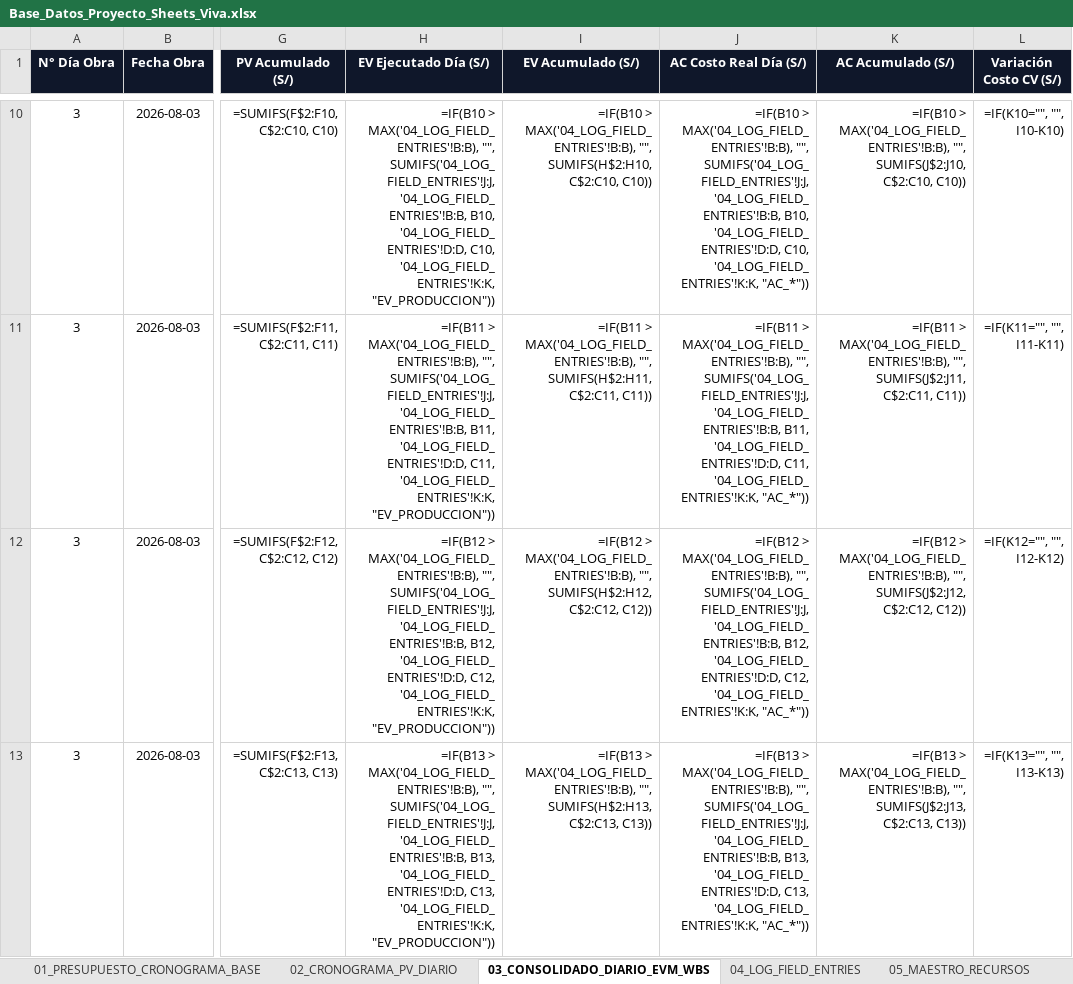
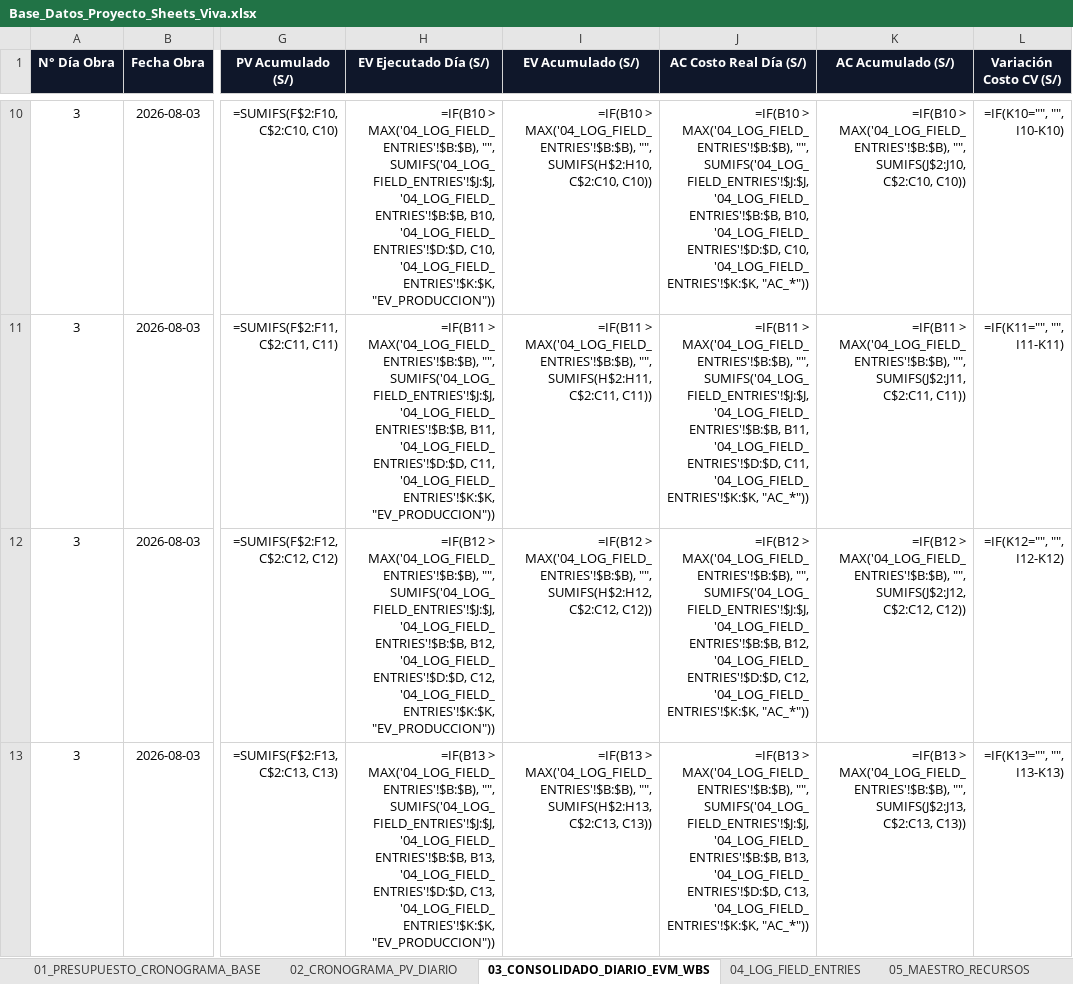
Before and after one commit to aureliosrios/ReporteSmart, an Excel workbook: Base_Datos_Proyecto_Sheets_Viva.xlsx, sheet 03_CONSOLIDADO_DIARIO_EVM_WBS, drawn as a sheet; only a part is shown, gaps mark what is left out; values as stored, in another font and other column widths than the file's, no borders; formulas without a stored value are shown as written; the diff covers the shown part only; the diff names each change by its address in the sheet, - before the commit and + after, or states it on an @@ line.

```diff
--- a/Base_Datos_Proyecto_Sheets_Viva.xlsx (sheet 03_CONSOLIDADO_DIARIO_EVM_WBS)
+++ b/Base_Datos_Proyecto_Sheets_Viva.xlsx (sheet 03_CONSOLIDADO_DIARIO_EVM_WBS)
-H10 (EV Ejecutado Día (S/)): =IF(B10 > MAX('04_LOG_FIELD_ENTRIES'!B:B), "", SUMIFS('04_LOG_FIELD_ENTRIES'!J:J, '04_LOG_FIELD_ENTRIES'!B:B, B10, '04_LOG_FIELD_ENTRIES'!D:D, C10, '04_LOG_FIELD_ENTRIES'!K:K, "EV_PRODUCCION"))
+H10 (EV Ejecutado Día (S/)): =IF(B10 > MAX('04_LOG_FIELD_ENTRIES'!$B:$B), "", SUMIFS('04_LOG_FIELD_ENTRIES'!$J:$J, '04_LOG_FIELD_ENTRIES'!$B:$B, B10, '04_LOG_FIELD_ENTRIES'!$D:$D, C10, '04_LOG_FIELD_ENTRIES'!$K:$K, "EV_PRODUCCION"))
-I10 (EV Acumulado (S/)): =IF(B10 > MAX('04_LOG_FIELD_ENTRIES'!B:B), "", SUMIFS(H$2:H10,…
+I10 (EV Acumulado (S/)): =IF(B10 > MAX('04_LOG_FIELD_ENTRIES'!$B:$B), "", SUMIFS(H$2:H10,…
-J10 (AC Costo Real Día (S/)): =IF(B10 > MAX('04_LOG_FIELD_ENTRIES'!B:B), "", SUMIFS('04_LOG_FIELD_ENTRIES'!J:J, '04_LOG_FIELD_ENTRIES'!B:B, B10, '04_LOG_FIELD_ENTRIES'!D:D, C10, '04_LOG_FIELD_ENTRIES'!K:K, "AC_*"))
+J10 (AC Costo Real Día (S/)): =IF(B10 > MAX('04_LOG_FIELD_ENTRIES'!$B:$B), "", SUMIFS('04_LOG_FIELD_ENTRIES'!$J:$J, '04_LOG_FIELD_ENTRIES'!$B:$B, B10, '04_LOG_FIELD_ENTRIES'!$D:$D, C10, '04_LOG_FIELD_ENTRIES'!$K:$K, "AC_*"))
-K10 (AC Acumulado (S/)): =IF(B10 > MAX('04_LOG_FIELD_ENTRIES'!B:B), "", SUMIFS(J$2:J10,…
+K10 (AC Acumulado (S/)): =IF(B10 > MAX('04_LOG_FIELD_ENTRIES'!$B:$B), "", SUMIFS(J$2:J10,…
-H11 (EV Ejecutado Día (S/)): =IF(B11 > MAX('04_LOG_FIELD_ENTRIES'!B:B), "", SUMIFS('04_LOG_FIELD_ENTRIES'!J:J, '04_LOG_FIELD_ENTRIES'!B:B, B11, '04_LOG_FIELD_ENTRIES'!D:D, C11, '04_LOG_FIELD_ENTRIES'!K:K, "EV_PRODUCCION"))
+H11 (EV Ejecutado Día (S/)): =IF(B11 > MAX('04_LOG_FIELD_ENTRIES'!$B:$B), "", SUMIFS('04_LOG_FIELD_ENTRIES'!$J:$J, '04_LOG_FIELD_ENTRIES'!$B:$B, B11, '04_LOG_FIELD_ENTRIES'!$D:$D, C11, '04_LOG_FIELD_ENTRIES'!$K:$K, "EV_PRODUCCION"))
-I11 (EV Acumulado (S/)): =IF(B11 > MAX('04_LOG_FIELD_ENTRIES'!B:B), "", SUMIFS(H$2:H11,…
+I11 (EV Acumulado (S/)): =IF(B11 > MAX('04_LOG_FIELD_ENTRIES'!$B:$B), "", SUMIFS(H$2:H11,…
-J11 (AC Costo Real Día (S/)): =IF(B11 > MAX('04_LOG_FIELD_ENTRIES'!B:B), "", SUMIFS('04_LOG_FIELD_ENTRIES'!J:J, '04_LOG_FIELD_ENTRIES'!B:B, B11, '04_LOG_FIELD_ENTRIES'!D:D, C11, '04_LOG_FIELD_ENTRIES'!K:K, "AC_*"))
+J11 (AC Costo Real Día (S/)): =IF(B11 > MAX('04_LOG_FIELD_ENTRIES'!$B:$B), "", SUMIFS('04_LOG_FIELD_ENTRIES'!$J:$J, '04_LOG_FIELD_ENTRIES'!$B:$B, B11, '04_LOG_FIELD_ENTRIES'!$D:$D, C11, '04_LOG_FIELD_ENTRIES'!$K:$K, "AC_*"))
-K11 (AC Acumulado (S/)): =IF(B11 > MAX('04_LOG_FIELD_ENTRIES'!B:B), "", SUMIFS(J$2:J11,…
+K11 (AC Acumulado (S/)): =IF(B11 > MAX('04_LOG_FIELD_ENTRIES'!$B:$B), "", SUMIFS(J$2:J11,…
-H12 (EV Ejecutado Día (S/)): =IF(B12 > MAX('04_LOG_FIELD_ENTRIES'!B:B), "", SUMIFS('04_LOG_FIELD_ENTRIES'!J:J, '04_LOG_FIELD_ENTRIES'!B:B, B12, '04_LOG_FIELD_ENTRIES'!D:D, C12, '04_LOG_FIELD_ENTRIES'!K:K, "EV_PRODUCCION"))
+H12 (EV Ejecutado Día (S/)): =IF(B12 > MAX('04_LOG_FIELD_ENTRIES'!$B:$B), "", SUMIFS('04_LOG_FIELD_ENTRIES'!$J:$J, '04_LOG_FIELD_ENTRIES'!$B:$B, B12, '04_LOG_FIELD_ENTRIES'!$D:$D, C12, '04_LOG_FIELD_ENTRIES'!$K:$K, "EV_PRODUCCION"))
-I12 (EV Acumulado (S/)): =IF(B12 > MAX('04_LOG_FIELD_ENTRIES'!B:B), "", SUMIFS(H$2:H12,…
+I12 (EV Acumulado (S/)): =IF(B12 > MAX('04_LOG_FIELD_ENTRIES'!$B:$B), "", SUMIFS(H$2:H12,…
-J12 (AC Costo Real Día (S/)): =IF(B12 > MAX('04_LOG_FIELD_ENTRIES'!B:B), "", SUMIFS('04_LOG_FIELD_ENTRIES'!J:J, '04_LOG_FIELD_ENTRIES'!B:B, B12, '04_LOG_FIELD_ENTRIES'!D:D, C12, '04_LOG_FIELD_ENTRIES'!K:K, "AC_*"))
+J12 (AC Costo Real Día (S/)): =IF(B12 > MAX('04_LOG_FIELD_ENTRIES'!$B:$B), "", SUMIFS('04_LOG_FIELD_ENTRIES'!$J:$J, '04_LOG_FIELD_ENTRIES'!$B:$B, B12, '04_LOG_FIELD_ENTRIES'!$D:$D, C12, '04_LOG_FIELD_ENTRIES'!$K:$K, "AC_*"))
-K12 (AC Acumulado (S/)): =IF(B12 > MAX('04_LOG_FIELD_ENTRIES'!B:B), "", SUMIFS(J$2:J12,…
+K12 (AC Acumulado (S/)): =IF(B12 > MAX('04_LOG_FIELD_ENTRIES'!$B:$B), "", SUMIFS(J$2:J12,…
-H13 (EV Ejecutado Día (S/)): =IF(B13 > MAX('04_LOG_FIELD_ENTRIES'!B:B), "", SUMIFS('04_LOG_FIELD_ENTRIES'!J:J, '04_LOG_FIELD_ENTRIES'!B:B, B13, '04_LOG_FIELD_ENTRIES'!D:D, C13, '04_LOG_FIELD_ENTRIES'!K:K, "EV_PRODUCCION"))
+H13 (EV Ejecutado Día (S/)): =IF(B13 > MAX('04_LOG_FIELD_ENTRIES'!$B:$B), "", SUMIFS('04_LOG_FIELD_ENTRIES'!$J:$J, '04_LOG_FIELD_ENTRIES'!$B:$B, B13, '04_LOG_FIELD_ENTRIES'!$D:$D, C13, '04_LOG_FIELD_ENTRIES'!$K:$K, "EV_PRODUCCION"))
-I13 (EV Acumulado (S/)): =IF(B13 > MAX('04_LOG_FIELD_ENTRIES'!B:B), "", SUMIFS(H$2:H13,…
+I13 (EV Acumulado (S/)): =IF(B13 > MAX('04_LOG_FIELD_ENTRIES'!$B:$B), "", SUMIFS(H$2:H13,…
-J13 (AC Costo Real Día (S/)): =IF(B13 > MAX('04_LOG_FIELD_ENTRIES'!B:B), "", SUMIFS('04_LOG_FIELD_ENTRIES'!J:J, '04_LOG_FIELD_ENTRIES'!B:B, B13, '04_LOG_FIELD_ENTRIES'!D:D, C13, '04_LOG_FIELD_ENTRIES'!K:K, "AC_*"))
+J13 (AC Costo Real Día (S/)): =IF(B13 > MAX('04_LOG_FIELD_ENTRIES'!$B:$B), "", SUMIFS('04_LOG_FIELD_ENTRIES'!$J:$J, '04_LOG_FIELD_ENTRIES'!$B:$B, B13, '04_LOG_FIELD_ENTRIES'!$D:$D, C13, '04_LOG_FIELD_ENTRIES'!$K:$K, "AC_*"))
-K13 (AC Acumulado (S/)): =IF(B13 > MAX('04_LOG_FIELD_ENTRIES'!B:B), "", SUMIFS(J$2:J13,…
+K13 (AC Acumulado (S/)): =IF(B13 > MAX('04_LOG_FIELD_ENTRIES'!$B:$B), "", SUMIFS(J$2:J13,…
```
Also changed, not shown: 944 edited cells elsewhere in this sheet, sheet 04_LOG_FIELD_ENTRIES, 1 other file.
